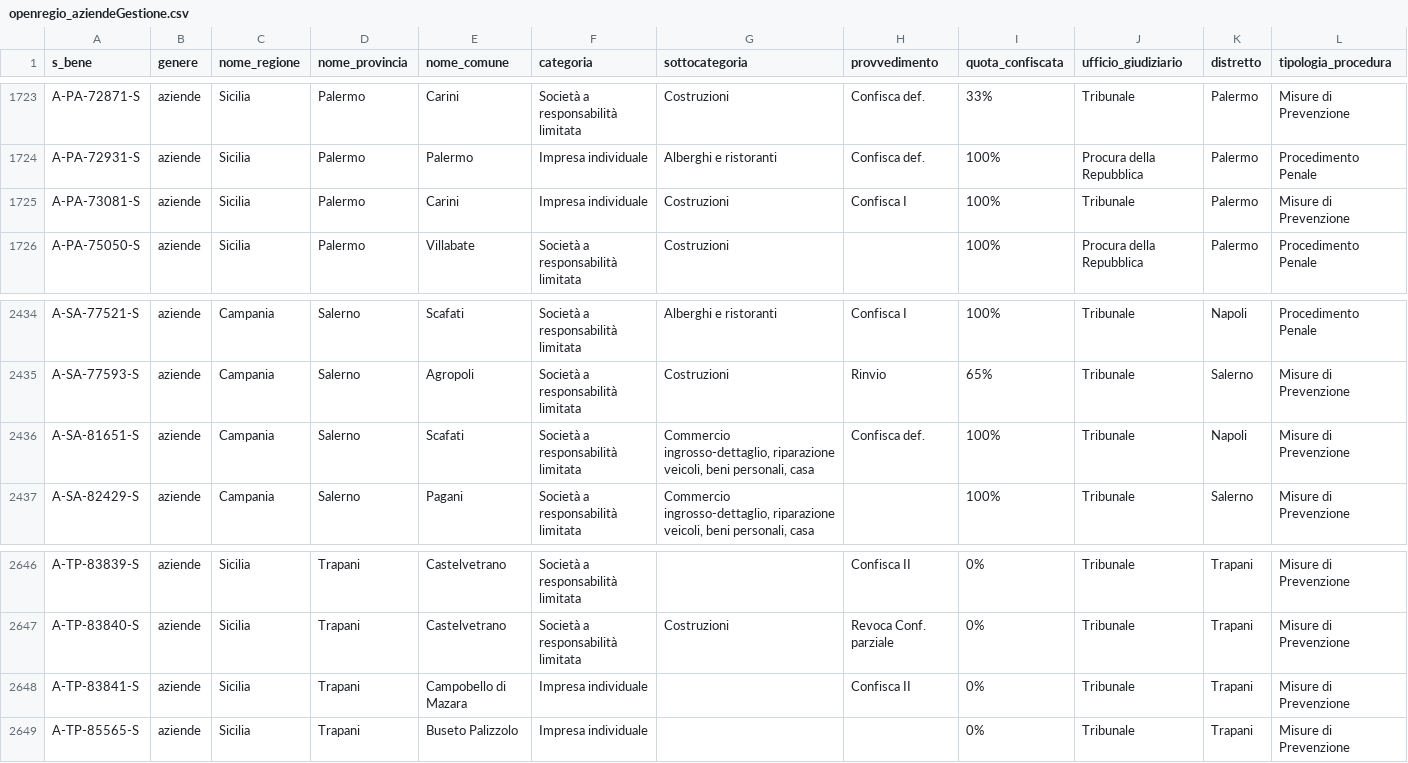
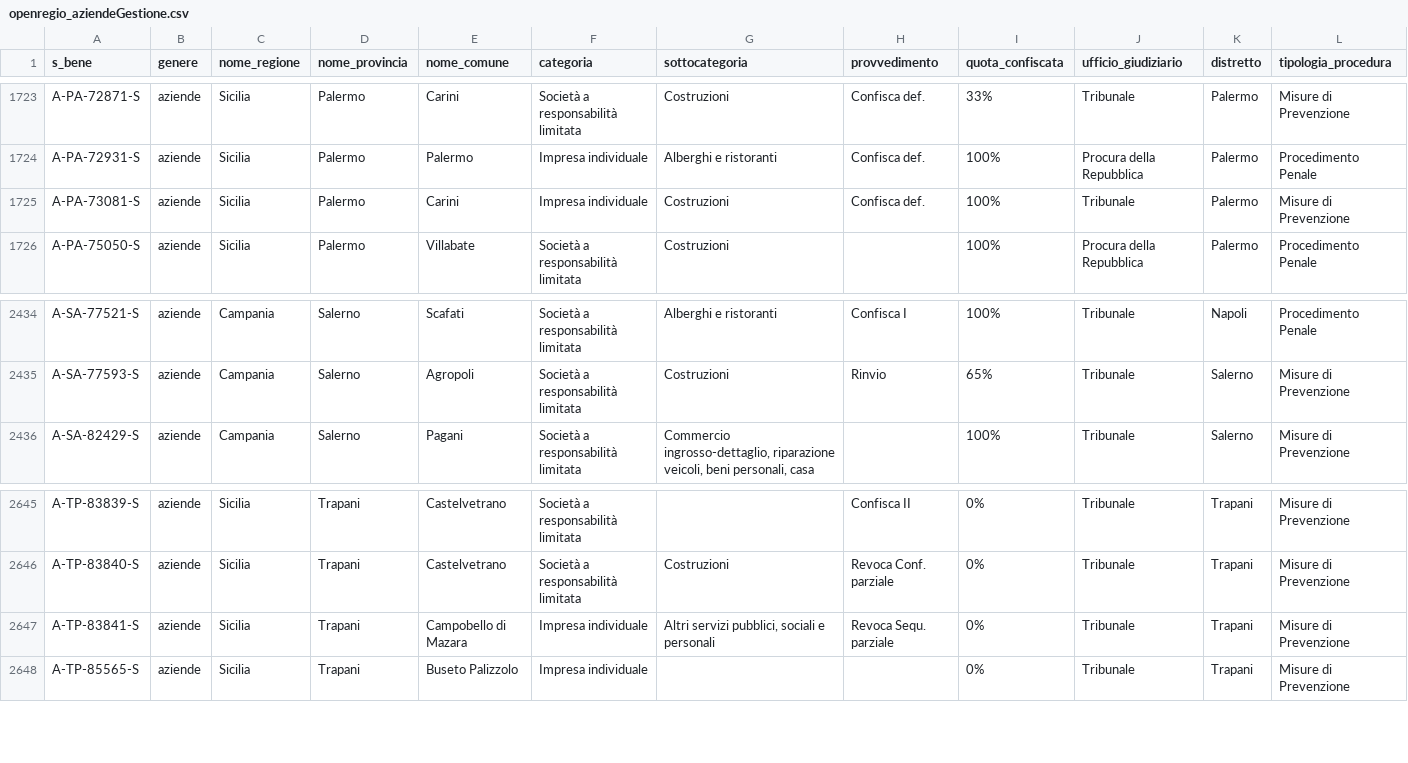
Before and after one commit to aborruso/firstaction, a CSV file: openregio_aziendeGestione.csv, drawn as a sheet; only a part is shown, gaps mark what is left out.

```diff
--- a/openregio_aziendeGestione.csv
+++ b/openregio_aziendeGestione.csv
@@ -1724,3 +1724,3 @@ A-PA-72871-S,aziende,Sicilia,Palermo,Carini,Società a responsabilità limitata,
 A-PA-72931-S,aziende,Sicilia,Palermo,Palermo,Impresa individuale,Alberghi e ristoranti,Confisca def.,100%,Procura della Repubblica,Palermo,Procedimento Penale
-A-PA-73081-S,aziende,Sicilia,Palermo,Carini,Impresa individuale,Costruzioni,Confisca I,100%,Tribunale,Palermo,Misure di Prevenzione
+A-PA-73081-S,aziende,Sicilia,Palermo,Carini,Impresa individuale,Costruzioni,Confisca def.,100%,Tribunale,Palermo,Misure di Prevenzione
 A-PA-75050-S,aziende,Sicilia,Palermo,Villabate,Società a responsabilità limitata,Costruzioni,,100%,Procura della Repubblica,Palermo,Procedimento Penale
@@ -2435,3 +2435,2 @@ A-SA-77521-S,aziende,Campania,Salerno,Scafati,Società a responsabilità limitat
 A-SA-77593-S,aziende,Campania,Salerno,Agropoli,Società a responsabilità limitata,Costruzioni,Rinvio,65%,Tribunale,Salerno,Misure di Prevenzione
-A-SA-81651-S,aziende,Campania,Salerno,Scafati,Società a responsabilità limitata,"Commercio ingrosso-dettaglio, riparazione veicoli, beni personali, casa",Confisca def.,100%,Tribunale,Napoli,Misure di Prevenzione
 A-SA-82429-S,aziende,Campania,Salerno,Pagani,Società a responsabilità limitata,"Commercio ingrosso-dettaglio, riparazione veicoli, beni personali, casa",,100%,Tribunale,Salerno,Misure di Prevenzione
@@ -2647,3 +2646,3 @@ A-TP-83839-S,aziende,Sicilia,Trapani,Castelvetrano,Società a responsabilità li
 A-TP-83840-S,aziende,Sicilia,Trapani,Castelvetrano,Società a responsabilità limitata,Costruzioni,Revoca Conf. parziale,0%,Tribunale,Trapani,Misure di Prevenzione
-A-TP-83841-S,aziende,Sicilia,Trapani,Campobello di Mazara,Impresa individuale,,Confisca II,0%,Tribunale,Trapani,Misure di Prevenzione
+A-TP-83841-S,aziende,Sicilia,Trapani,Campobello di Mazara,Impresa individuale,"Altri servizi pubblici, sociali e personali",Revoca Sequ. parziale,0%,Tribunale,Trapani,Misure di Prevenzione
 A-TP-85565-S,aziende,Sicilia,Trapani,Buseto Palizzolo,Impresa individuale,,,0%,Tribunale,Trapani,Misure di Prevenzione
```
Also changed, not shown: openregio_procedureGestione.csv, 3 other files.
